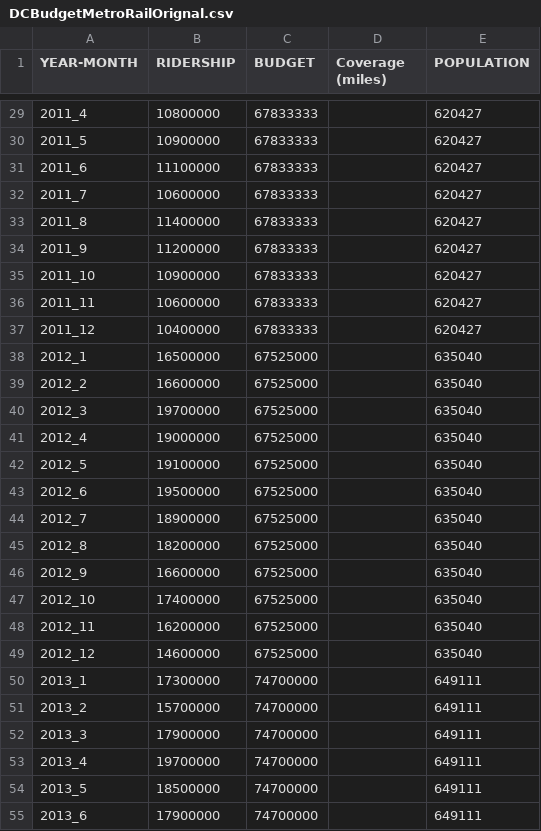
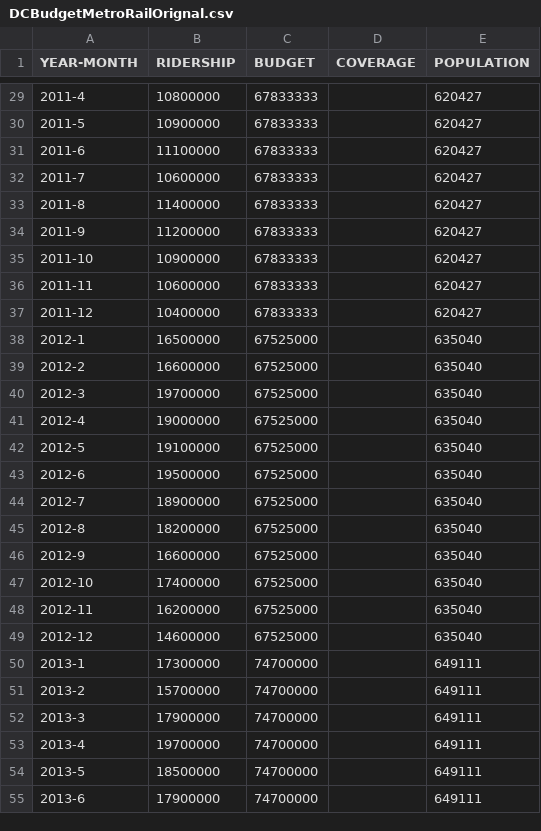
Before and after one commit to DataScience-TeamBadger/BadgerRepository, a CSV file: dc_data/DCBudgetMetroRailOrignal.csv, drawn as a sheet; only a part is shown, gaps mark what is left out; the diff covers the shown part only.

```diff
--- a/dc_data/DCBudgetMetroRailOrignal.csv
+++ b/dc_data/DCBudgetMetroRailOrignal.csv
@@ -1 +1 @@
-YEAR-MONTH,RIDERSHIP,BUDGET ,Coverage (miles),POPULATION
+YEAR-MONTH,RIDERSHIP,BUDGET,COVERAGE,POPULATION
@@ -29,27 +29,27 @@ YEAR-MONTH,RIDERSHIP,BUDGET ,Coverage (miles),POPULATION
-2011_4,10800000,67833333,,620427
-2011_5,10900000,67833333,,620427
-2011_6,11100000,67833333,,620427
-2011_7,10600000,67833333,,620427
-2011_8,11400000,67833333,,620427
-2011_9,11200000,67833333,,620427
-2011_10,10900000,67833333,,620427
-2011_11,10600000,67833333,,620427
-2011_12,10400000,67833333,,620427
-2012_1,16500000,67525000,,635040
-2012_2,16600000,67525000,,635040
-2012_3,19700000,67525000,,635040
-2012_4,19000000,67525000,,635040
-2012_5,19100000,67525000,,635040
-2012_6,19500000,67525000,,635040
-2012_7,18900000,67525000,,635040
-2012_8,18200000,67525000,,635040
-2012_9,16600000,67525000,,635040
-2012_10,17400000,67525000,,635040
-2012_11,16200000,67525000,,635040
-2012_12,14600000,67525000,,635040
-2013_1,17300000,74700000,,649111
-2013_2,15700000,74700000,,649111
-2013_3,17900000,74700000,,649111
-2013_4,19700000,74700000,,649111
-2013_5,18500000,74700000,,649111
-2013_6,17900000,74700000,,649111
+2011-4,10800000,67833333,,620427
+2011-5,10900000,67833333,,620427
+2011-6,11100000,67833333,,620427
+2011-7,10600000,67833333,,620427
+2011-8,11400000,67833333,,620427
+2011-9,11200000,67833333,,620427
+2011-10,10900000,67833333,,620427
+2011-11,10600000,67833333,,620427
+2011-12,10400000,67833333,,620427
+2012-1,16500000,67525000,,635040
+2012-2,16600000,67525000,,635040
+2012-3,19700000,67525000,,635040
+2012-4,19000000,67525000,,635040
+2012-5,19100000,67525000,,635040
+2012-6,19500000,67525000,,635040
+2012-7,18900000,67525000,,635040
+2012-8,18200000,67525000,,635040
+2012-9,16600000,67525000,,635040
+2012-10,17400000,67525000,,635040
+2012-11,16200000,67525000,,635040
+2012-12,14600000,67525000,,635040
+2013-1,17300000,74700000,,649111
+2013-2,15700000,74700000,,649111
+2013-3,17900000,74700000,,649111
+2013-4,19700000,74700000,,649111
+2013-5,18500000,74700000,,649111
+2013-6,17900000,74700000,,649111
```
Also changed, not shown: 45 edited cells elsewhere in this file, dc_data/DCBudgetMetroBusOrignal.csv, nyc_data/nyc_bus.csv, 4 other files.
